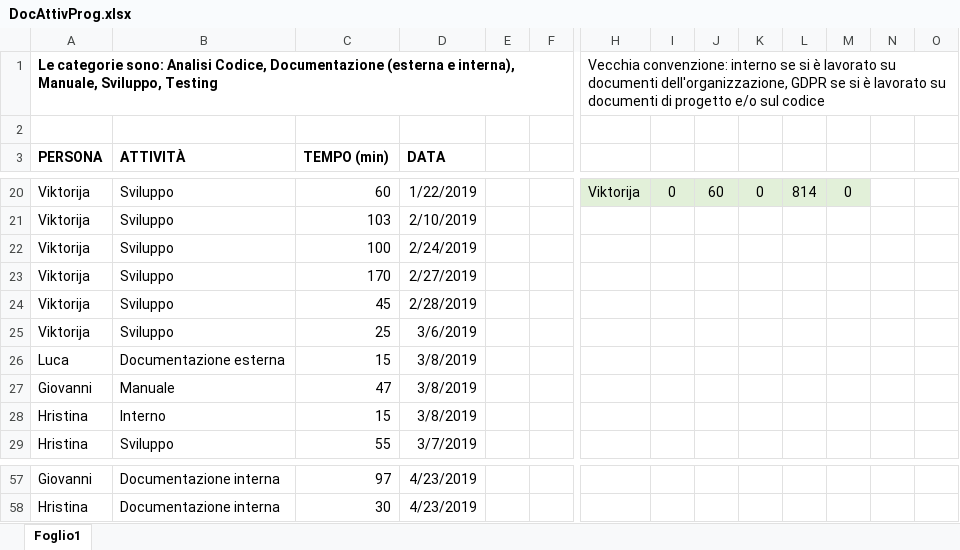
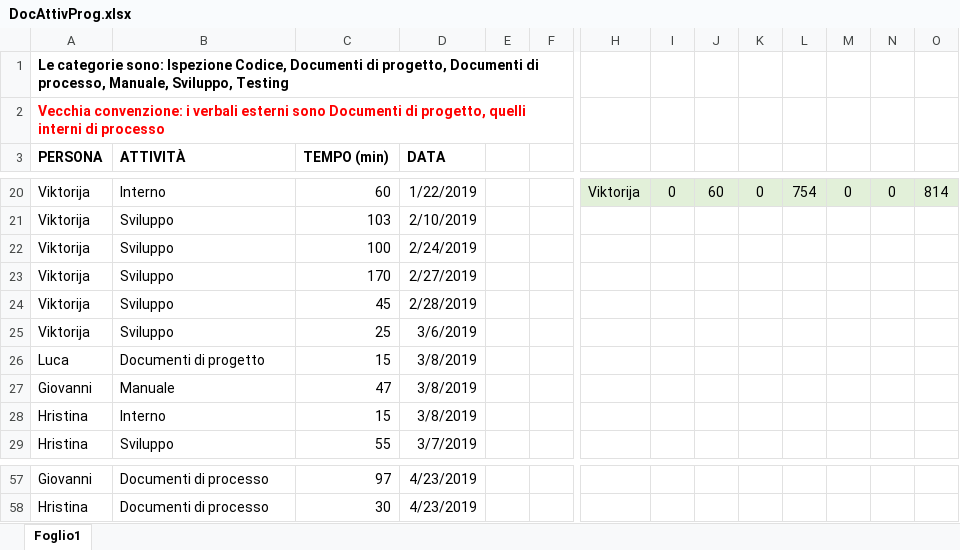
Before and after one commit to Gruppo-Ingegneria-Del-Software-2/Progetto, an Excel workbook: Documentazione/Attività sul progetto/DocAttivProg.xlsx, sheet Foglio1, drawn as a sheet; only a part is shown, gaps mark what is left out; values as stored, in another font and other column widths than the file's, no borders; removed rows and columns are numbered as before the commit, all else as after; rows hold the shown columns only; the diff covers the shown part only; the diff names each change by its address in the sheet, - before the commit and + after, or states it on an @@ line.

Commit message:
Cambiamenti COCOMO e DocAttivProg

```diff
--- a/Documentazione/Attività sul progetto/DocAttivProg.xlsx (sheet Foglio1)
+++ b/Documentazione/Attività sul progetto/DocAttivProg.xlsx (sheet Foglio1)
-row 1: Le categorie sono: Analisi Codice, Documentazione (esterna e interna), Manuale, Sviluppo, Testing |  |  |  |  |  | Vecchia convenzione: interno se si è lavorato su documenti dell'organizzazione, GDPR se si è lavorato su documenti di progetto e/o sul codice
-A1 (PERSONA): (empty)
+A1 (PERSONA): Le categorie sono: Ispezione Codice, Documenti di progetto, Documenti di processo, Manuale, Sviluppo, Testing
+row 2: Vecchia convenzione: i verbali esterni sono Documenti di progetto, quelli interni di processo
-B20 (ATTIVITÀ): Sviluppo
+B20 (ATTIVITÀ): Interno
-L20: 814
+L20: 754
-N20:O20 fill: none
+N20:O20 fill: #E2F0D9
-N20: (empty)
+N20: 0
-O20: (empty)
+O20: 814
-B26 (ATTIVITÀ): Documentazione esterna
+B26 (ATTIVITÀ): Documenti di progetto
-B57:B58 (ATTIVITÀ): Documentazione interna
+B57:B58 (ATTIVITÀ): Documenti di processo
```
Also changed, not shown: 56 edited cells and cell formats elsewhere in this sheet, formulas that keep their value, 1 other file.
